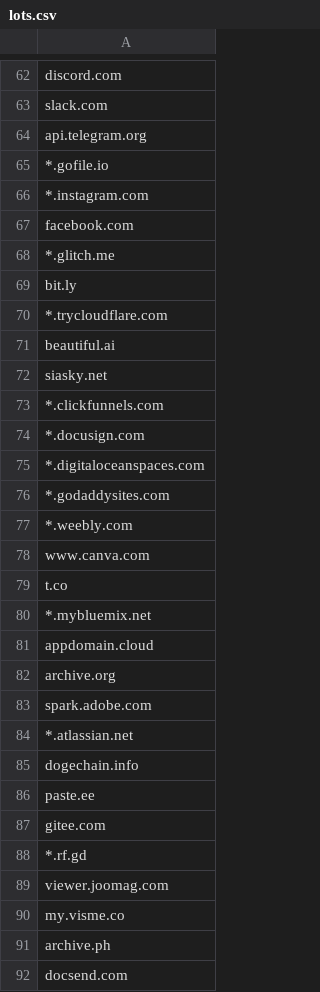
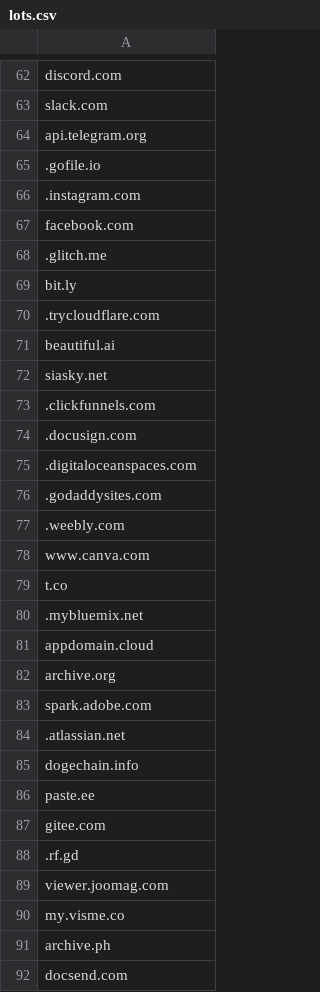
Before and after one commit to mehigho/lots, a CSV file: lots.csv, drawn as a sheet; only a part is shown, gaps mark what is left out; the diff covers the shown part only.

```diff
--- a/lots.csv
+++ b/lots.csv
@@ -64,18 +64,18 @@ slack.com
 api.telegram.org
-*.gofile.io
-*.instagram.com
+.gofile.io
+.instagram.com
 facebook.com
-*.glitch.me
+.glitch.me
 bit.ly
-*.trycloudflare.com
+.trycloudflare.com
 beautiful.ai
 siasky.net
-*.clickfunnels.com
-*.docusign.com
-*.digitaloceanspaces.com
-*.godaddysites.com
-*.weebly.com
+.clickfunnels.com
+.docusign.com
+.digitaloceanspaces.com
+.godaddysites.com
+.weebly.com
 www.canva.com
 t.co
-*.mybluemix.net
+.mybluemix.net
 appdomain.cloud
@@ -83,3 +83,3 @@ archive.org
 spark.adobe.com
-*.atlassian.net
+.atlassian.net
 dogechain.info
@@ -87,3 +87,3 @@ paste.ee
 gitee.com
-*.rf.gd
+.rf.gd
 viewer.joomag.com
```
Also changed, not shown: 62 edited cells elsewhere in this file.
